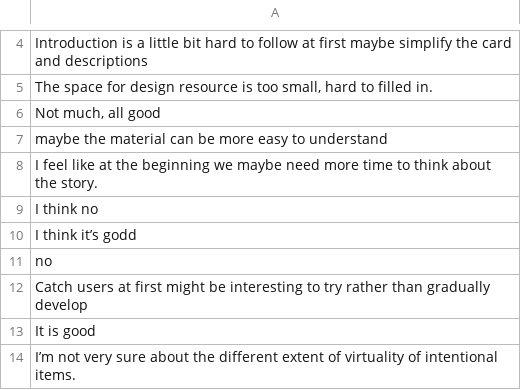
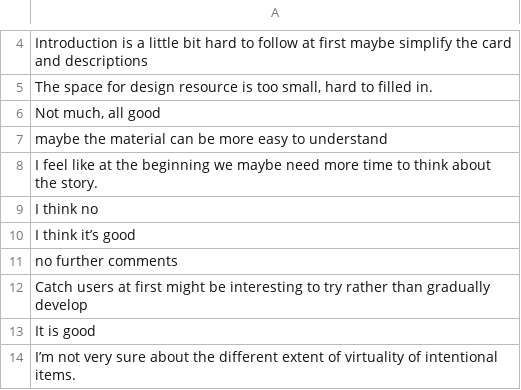
Before and after one commit to SDDanielMunoz/testingsentiment, a CSV file: Sentiment analysis short answers framework feedback.csv, drawn as a sheet; only a part is shown, gaps mark what is left out; the diff names each change by its address in the sheet, - before the commit and + after, or states it on an @@ line.

Commit message:
Add files via upload

```diff
--- a/Sentiment analysis short answers framework feedback.csv
+++ b/Sentiment analysis short answers framework feedback.csv
-A10: I think it’s godd
+A10: I think it’s good
-A11: no
+A11: no further comments
```
